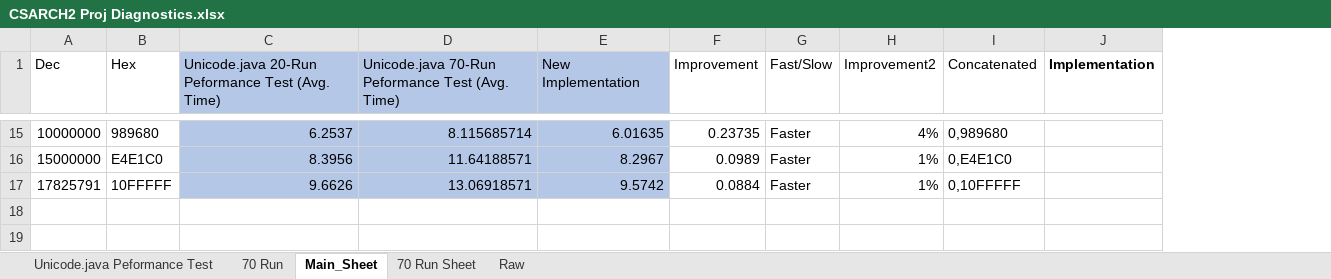
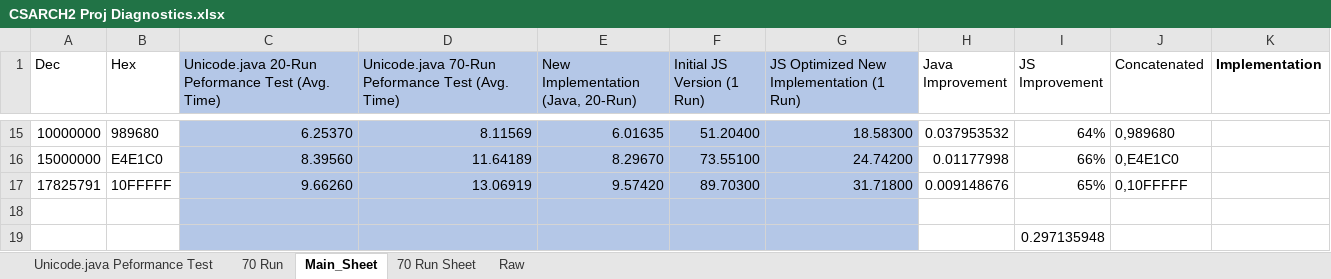
Before and after one commit to jm55/CSARCH2_Project, an Excel workbook: Simulation/CSARCH2 Proj Diagnostics.xlsx, sheet Main_Sheet, drawn as a sheet; only a part is shown, gaps mark what is left out; values as stored, in another font and other column widths than the file's, no borders; table styles not drawn; removed rows and columns are numbered as before the commit, all else as after; the diff covers the shown part only; the diff names each change by its address in the sheet, - before the commit and + after, or states it on an @@ line.

Commit message:
Peformance improvement under works

```diff
--- a/Simulation/CSARCH2 Proj Diagnostics.xlsx (sheet Main_Sheet)
+++ b/Simulation/CSARCH2 Proj Diagnostics.xlsx (sheet Main_Sheet)
-column F (Improvement), rows 15-17: 0.23735 | 0.0989 | 0.0884
-column G (Fast/Slow), rows 15-17: all Faster
-column H (Improvement2), rows 15-17: 4% | 1% | 1%
+column F (Initial JS Version (1 Run)), rows 15-17: 51.20400 | 73.55100 | 89.70300
+column G, row 1: JS Optimized New Implementation (1 Run); rows 15-17: 18.58300 | 24.74200 | 31.71800
+column H (Java Improvement), rows 15-17: 0.037953532 | 0.01177998 | 0.009148676
+column I (JS Improvement), rows 15-17: 64% | 66% | 65%
-E1: New Implementation
+E1: New Implementation (Java, 20-Run)
-C15: 6.2537
+C15: 6.25370
-D15: 8.115685714
+D15: 8.11569
-C16: 8.3956
+C16: 8.39560
-D16: 11.64188571
+D16: 11.64189
-E16: 8.2967
+E16: 8.29670
-C17: 9.6626
+C17: 9.66260
-D17: 13.06918571
+D17: 13.06919
-E17: 9.5742
+E17: 9.57420
+row 18: (empty)
+row 19:  |  |  |  |  |  |  |  | 0.297135948
```
Also changed, not shown: 24 edited cells elsewhere in this sheet, formulas that keep their value, charts or pictures, 7 other files.
